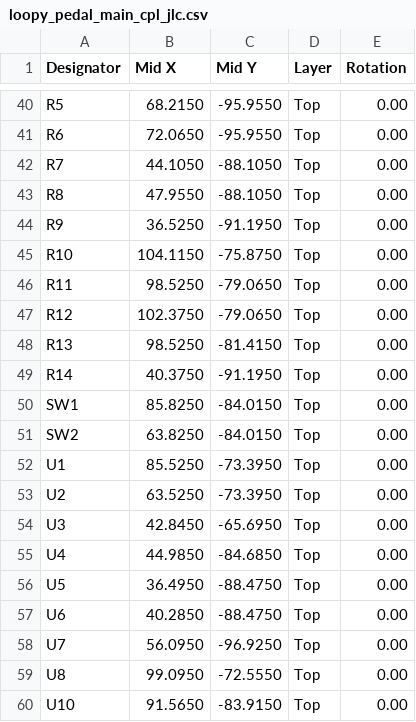
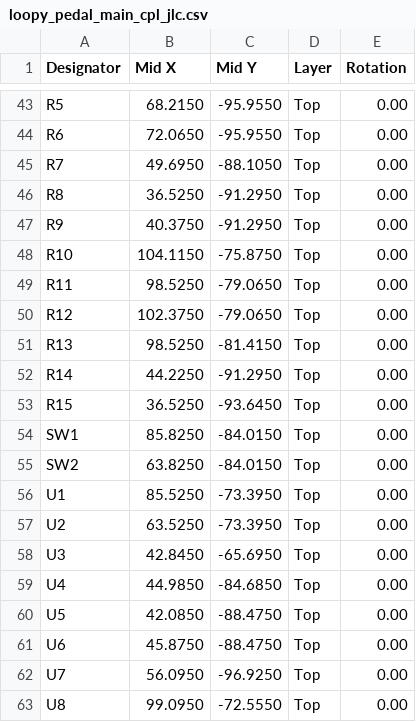
Before and after one commit to tomassasovsky/loopy, a CSV file: hardware/kicad/fab/loopy_pedal_main_cpl_jlc.csv, drawn as a sheet; only a part is shown, gaps mark what is left out; the shorter side is filled out with more unchanged rows; the diff covers the shown part only.

```diff
--- a/hardware/kicad/fab/loopy_pedal_main_cpl_jlc.csv
+++ b/hardware/kicad/fab/loopy_pedal_main_cpl_jlc.csv
@@ -41,5 +44,5 @@ R5,68.2150,-95.9550,Top,0.00
 R6,72.0650,-95.9550,Top,0.00
-R7,44.1050,-88.1050,Top,0.00
-R8,47.9550,-88.1050,Top,0.00
-R9,36.5250,-91.1950,Top,0.00
+R7,49.6950,-88.1050,Top,0.00
+R8,36.5250,-91.2950,Top,0.00
+R9,40.3750,-91.2950,Top,0.00
 R10,104.1150,-75.8750,Top,0.00
@@ -48,3 +51,4 @@ R12,102.3750,-79.0650,Top,0.00
 R13,98.5250,-81.4150,Top,0.00
-R14,40.3750,-91.1950,Top,0.00
+R14,44.2250,-91.2950,Top,0.00
+R15,36.5250,-93.6450,Top,0.00
 SW1,85.8250,-84.0150,Top,0.00
@@ -55,4 +59,4 @@ U3,42.8450,-65.6950,Top,0.00
 U4,44.9850,-84.6850,Top,0.00
-U5,36.4950,-88.4750,Top,0.00
-U6,40.2850,-88.4750,Top,0.00
+U5,42.0850,-88.4750,Top,0.00
+U6,45.8750,-88.4750,Top,0.00
 U7,56.0950,-96.9250,Top,0.00
```
Also changed, not shown: 3 added rows and 22 edited cells elsewhere in this file, hardware/kicad/fab/loopy_pedal_main_bom.csv, hardware/kicad/fab/loopy_pedal_main_bom_jlc.csv, 5 other files.
